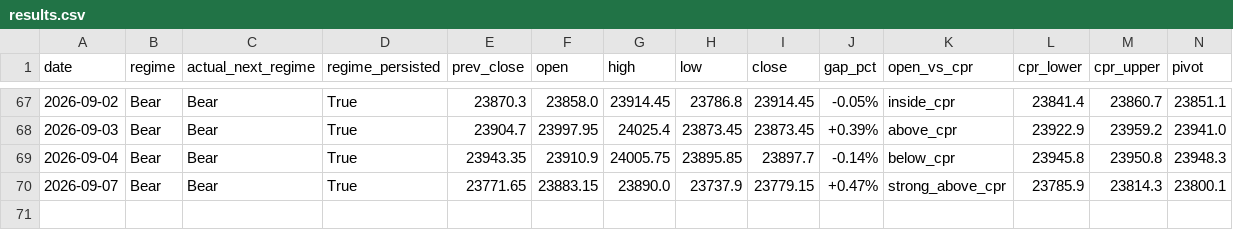
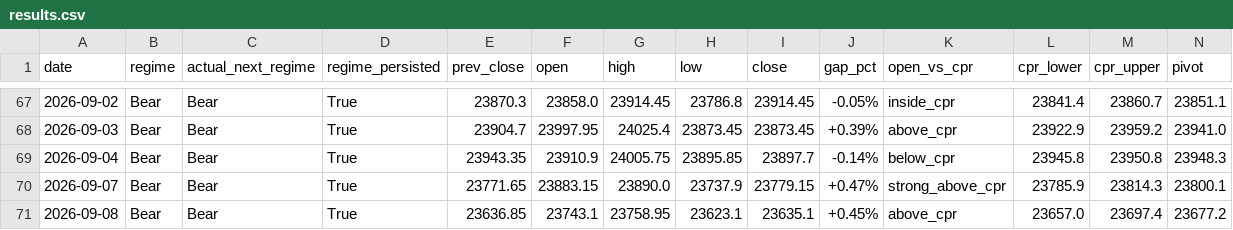
Before and after one commit to Anit0607/Merged-Nifty-Intraday-Analysis, a CSV file: results.csv, drawn as a sheet; only a part is shown, gaps mark what is left out; rows hold the shown columns only; the diff names each change by its address in the sheet, - before the commit and + after, or states it on an @@ line.

```diff
--- a/results.csv
+++ b/results.csv
+row 71: 2026-09-08 | Bear | Bear | True | 23636.85 | 23743.1 | 23758.95 | 23623.1 | 23635.1 | +0.45% | above_cpr | 23657.0 | 23697.4 | 23677.2
```
Also changed, not shown: 2 other files.
